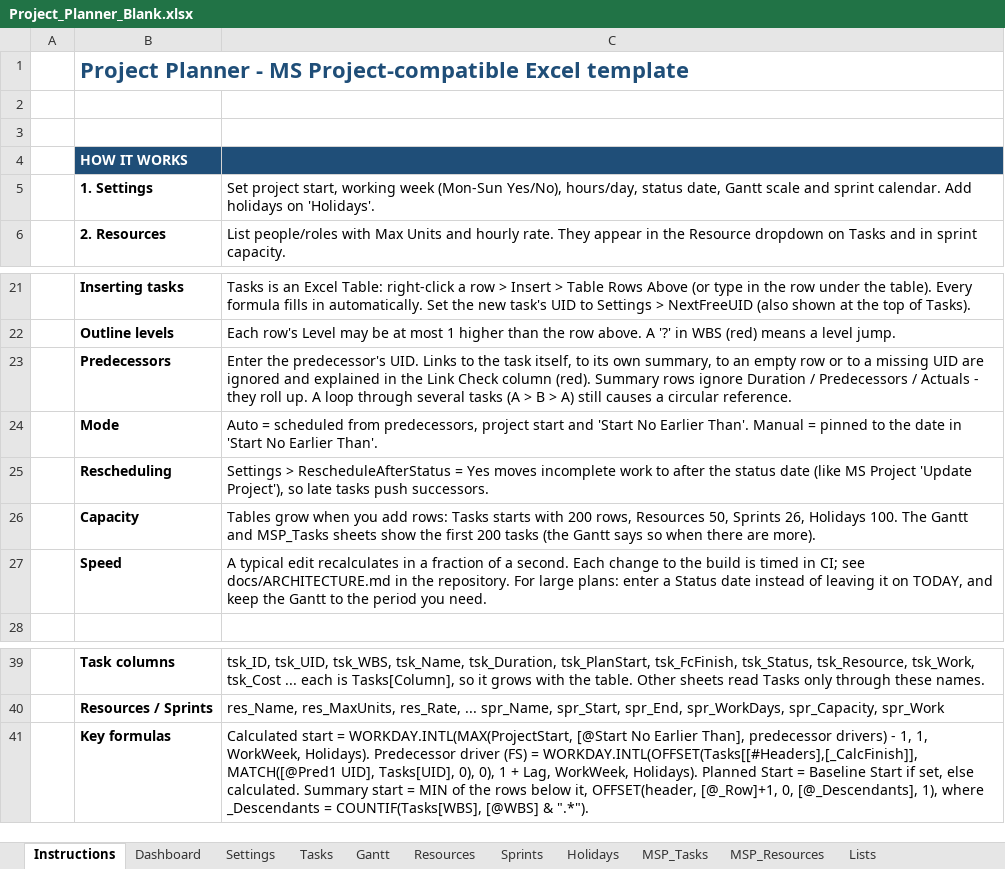
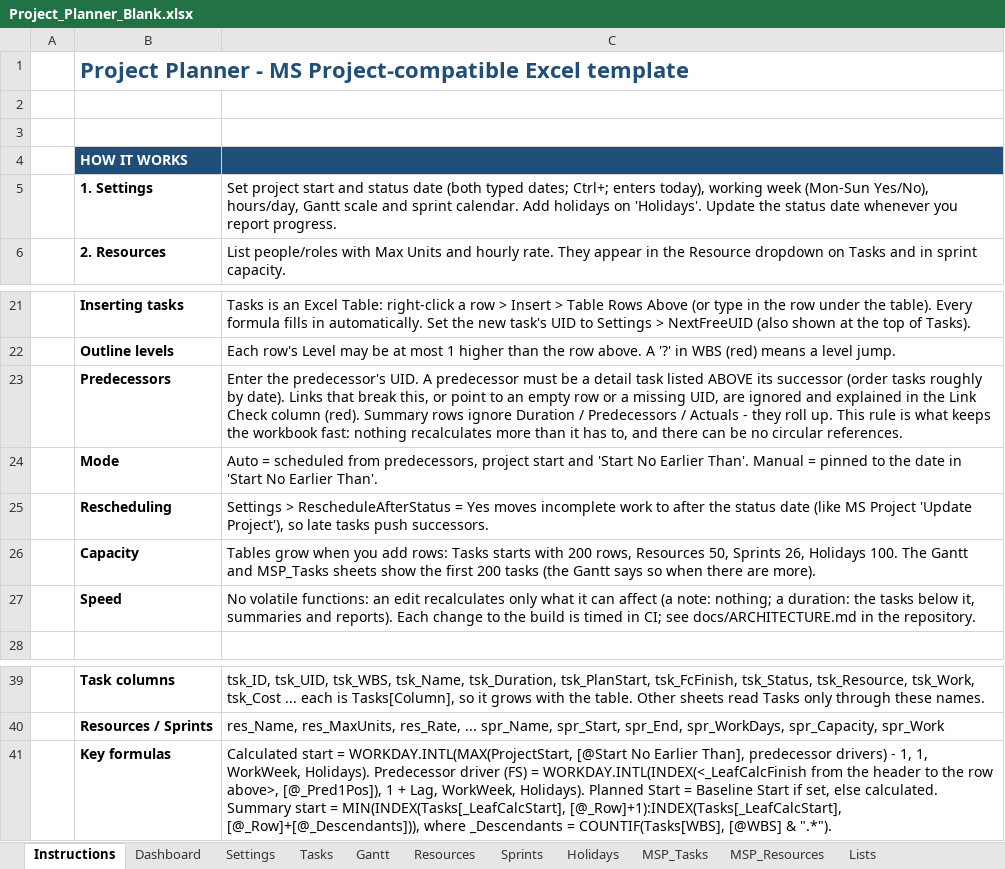
Before and after one commit to LoneWolfDen/excel-project-planner, an Excel workbook: Project_Planner_Blank.xlsx, sheet Instructions, drawn as a sheet; only a part is shown, gaps mark what is left out; values as stored, in another font and other column widths than the file's, no borders; the diff names each change by its address in the sheet, - before the commit and + after, or states it on an @@ line.

```diff
--- a/Project_Planner_Blank.xlsx (sheet Instructions)
+++ b/Project_Planner_Blank.xlsx (sheet Instructions)
-C5: Set project start, working week (Mon-Sun Yes/No), hours/day, status date, Gantt scale and sprint calendar. Add holidays on 'Holidays'.
+C5: Set project start and status date (both typed dates; Ctrl+; enters today), working week (Mon-Sun Yes/No), hours/day, Gantt scale and sprint calendar. Add holidays on 'Holidays'. Update the status date whenever you report progress.
-C23: …predecessor's UID. Links to the task itself, to its own summary, to an empty row or to a missing UID are ignored and explained in the Link Check column (red). Summary rows ignore Duration / Predecessors / Actuals - they roll up. A loop through several tasks (A > B > A) still causes a circular reference.
+C23: …predecessor's UID. A predecessor must be a detail task listed ABOVE its successor (order tasks roughly by date). Links that break this, or point to an empty row or a missing UID, are ignored and explained in the Link Check column (red). Summary rows ignore Duration / Predecessors / Actuals - they roll up. This rule is what keeps the workbook fast: nothing recalculates more than it has to, and there can be no circular references.
-C27: A typical edit recalculates in a fraction of a second. Each change to the build is timed in CI; see docs/ARCHITECTURE.md in the repository. For large plans: enter a Status date instead of leaving it on TODAY, and keep the Gantt to the period you need.
+C27: No volatile functions: an edit recalculates only what it can affect (a note: nothing; a duration: the tasks below it, summaries and reports). Each change to the build is timed in CI; see docs/ARCHITECTURE.md in the repository.
-C41: …(FS) = WORKDAY.INTL(OFFSET(Tasks[[#Headers],[_CalcFinish]], MATCH([@Pred1 UID], Tasks[UID], 0), 0), 1 + Lag, WorkWeek, Holidays). Planned Start = Baseline Start if set, else calculated. Summary start = MIN of the rows below it, OFFSET(header, [@_Row]+1, 0, [@_Descendants], 1), where _Descendants…
+C41: …(FS) = WORKDAY.INTL(INDEX(<_LeafCalcFinish from the header to the row above>, [@_Pred1Pos]), 1 + Lag, WorkWeek, Holidays). Planned Start = Baseline Start if set, else calculated. Summary start = MIN(INDEX(Tasks[_LeafCalcStart], [@_Row]+1):INDEX(Tasks[_LeafCalcStart], [@_Row]+[@_Descendants])), where _Descendants…
```
Also changed, not shown: sheet Gantt, sheet Sprints, sheet Settings, sheet Dashboard, formulas that keep their value, hidden cells, charts or pictures, Project_Planner.xlsx, 12 other files.
